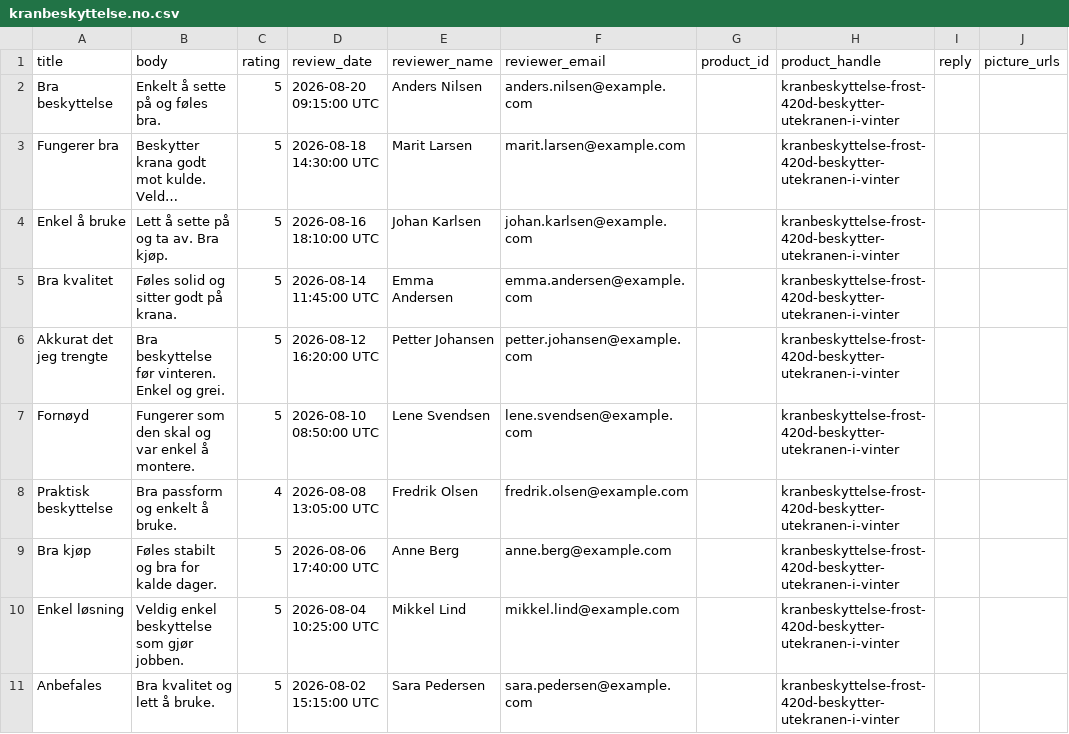
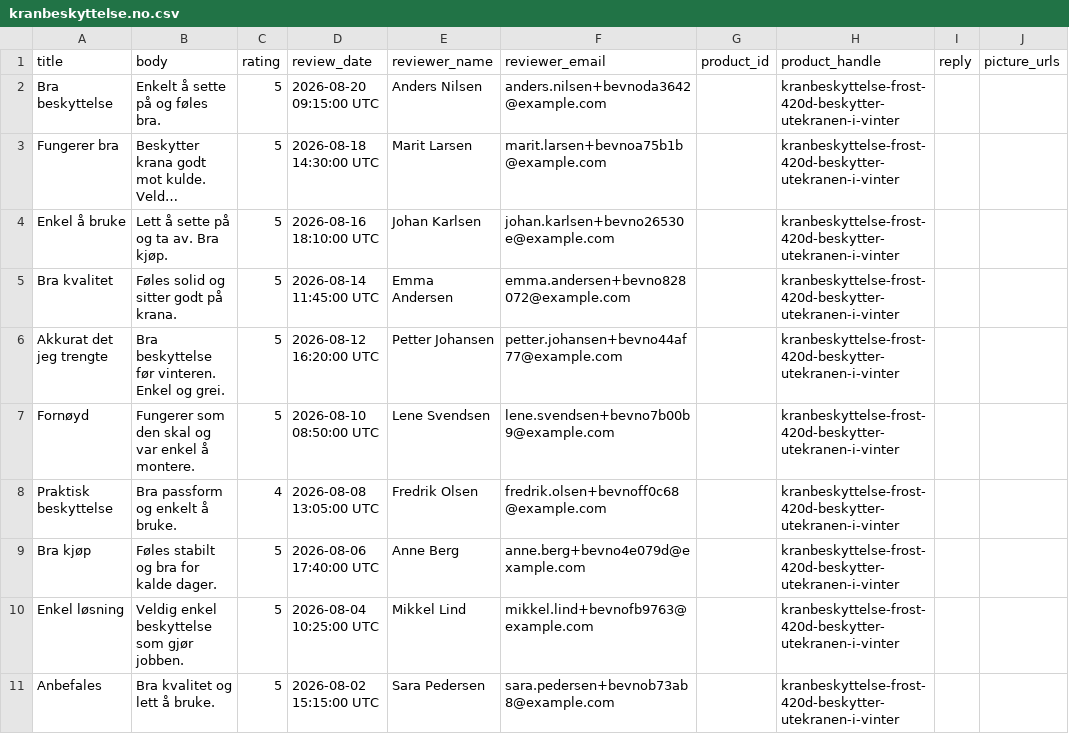
Before and after one commit to Axel3738/yognftnfgn, a CSV file: market-expansion/no/reviews/output/kranbeskyttelse.no.csv, drawn as a sheet; long unchanged cells end in …; the diff names each change by its address in the sheet, - before the commit and + after, or states it on an @@ line.

```diff
--- a/market-expansion/no/reviews/output/kranbeskyttelse.no.csv
+++ b/market-expansion/no/reviews/output/kranbeskyttelse.no.csv
-F2 (reviewer_email): anders.nilsen@example.com
+F2 (reviewer_email): anders.nilsen+bevnoda3642@example.com
-F3 (reviewer_email): marit.larsen@example.com
+F3 (reviewer_email): marit.larsen+bevnoa75b1b@example.com
-F4 (reviewer_email): johan.karlsen@example.com
+F4 (reviewer_email): johan.karlsen+bevno26530e@example.com
-F5 (reviewer_email): emma.andersen@example.com
+F5 (reviewer_email): emma.andersen+bevno828072@example.com
-F6 (reviewer_email): petter.johansen@example.com
+F6 (reviewer_email): petter.johansen+bevno44af77@example.com
-F7 (reviewer_email): lene.svendsen@example.com
+F7 (reviewer_email): lene.svendsen+bevno7b00b9@example.com
-F8 (reviewer_email): fredrik.olsen@example.com
+F8 (reviewer_email): fredrik.olsen+bevnoff0c68@example.com
-F9 (reviewer_email): anne.berg@example.com
+F9 (reviewer_email): anne.berg+bevno4e079d@example.com
-F10 (reviewer_email): mikkel.lind@example.com
+F10 (reviewer_email): mikkel.lind+bevnofb9763@example.com
-F11 (reviewer_email): sara.pedersen@example.com
+F11 (reviewer_email): sara.pedersen+bevnob73ab8@example.com
```
Also changed, not shown: market-expansion/no/reviews/output/ibc-tanktrekk.no.csv, market-expansion/no/reviews/output/kjempefotball.no.csv, 5 other files.
